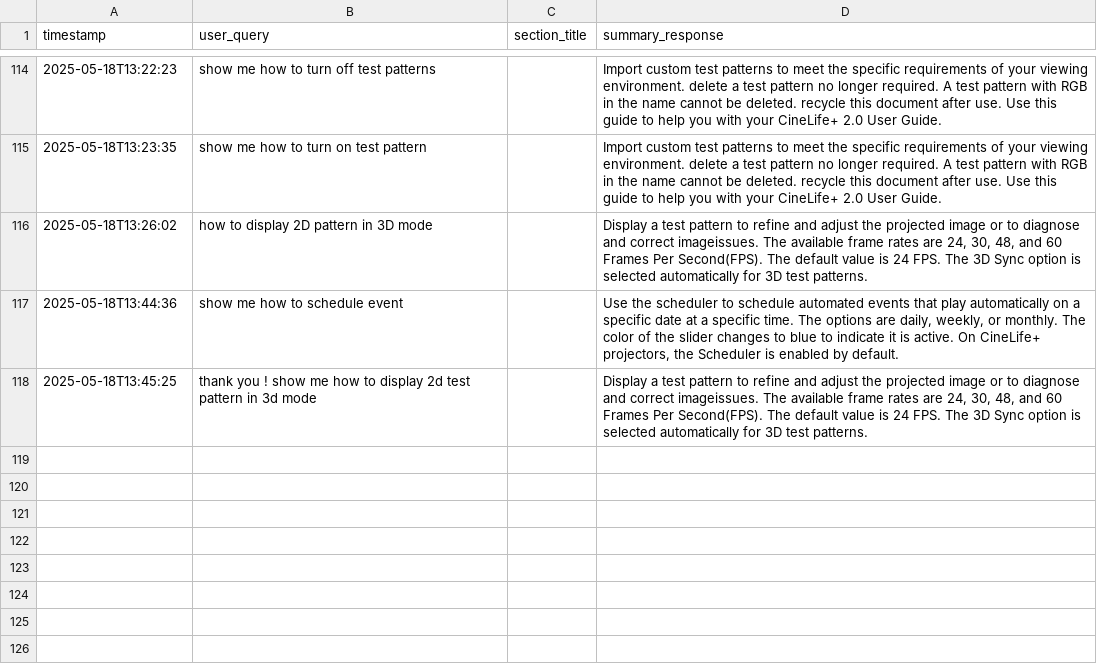
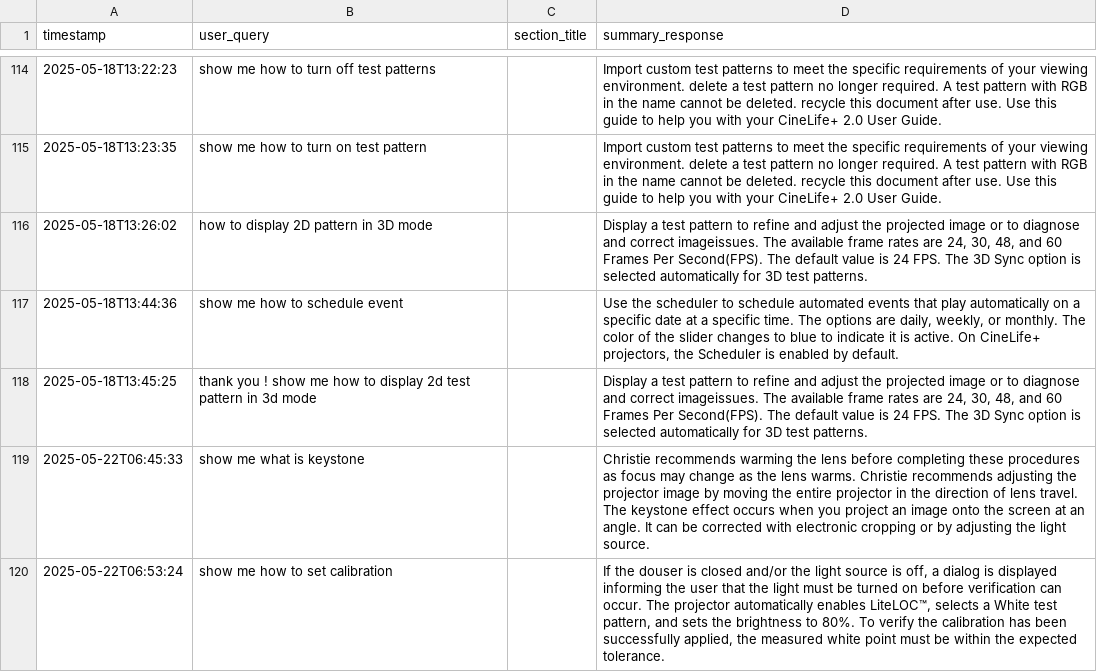
Before and after one commit to sunnytsai3346/rasa-demo, a CSV file: mybot/actions/nlu_summary_queries.csv, drawn as a sheet; only a part is shown, gaps mark what is left out.

```diff
--- a/mybot/actions/nlu_summary_queries.csv
+++ b/mybot/actions/nlu_summary_queries.csv
@@ -118 +118,3 @@ timestamp,user_query,section_title,summary_response
 2025-05-18T13:45:25,thank you ! show me how to display 2d test pattern in 3d mode,,"Display a test pattern to refine and adjust the projected image or to diagnose and correct imageissues. The available frame rates are 24, 30, 48, and 60 Frames Per Second(FPS). The default value is 24 FPS. The 3D Sync option is selected automatically for 3D test patterns."
+2025-05-22T06:45:33,show me what is keystone,,Christie recommends warming the lens before completing these procedures as focus may change as the lens warms. Christie recommends adjusting the projector image by moving the entire projector in the direction of lens travel. The keystone effect occurs when you project an image onto the screen at an angle. It can be corrected with electronic cropping or by adjusting the light source.
+2025-05-22T06:53:24,show me how to set calibration,,"If the douser is closed and/or the light source is off, a dialog is displayed informing the user that the light must be turned on before verification can occur. The projector automatically enables LiteLOC™, selects a White test pattern, and sets the brightness to 80%. To verify the calibration has been successfully applied, the measured white point must be within the expected tolerance."
```
Also changed, not shown: 3 other files.
